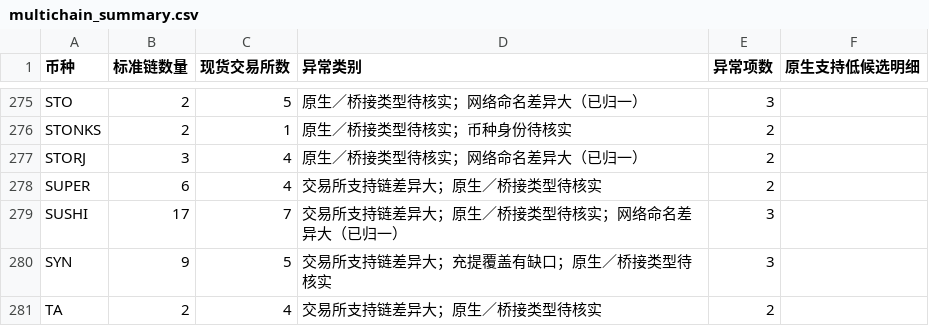
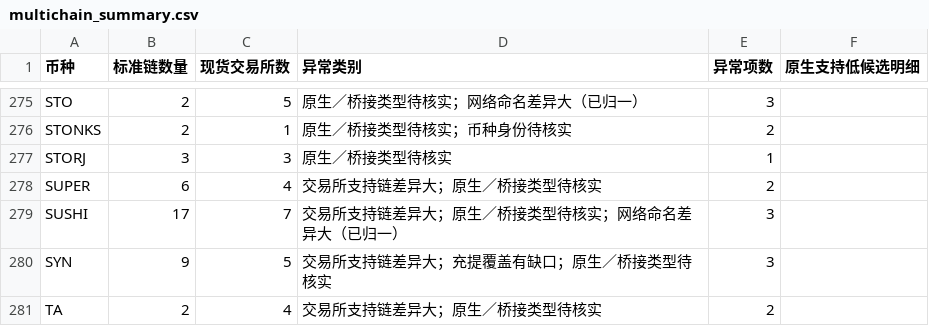
Before and after one commit to mizunoeth-me/tfund_risk_score_dashborad, a CSV file: data/multichain_summary.csv, drawn as a sheet; only a part is shown, gaps mark what is left out.

```diff
--- a/data/multichain_summary.csv
+++ b/data/multichain_summary.csv
@@ -276,3 +276,3 @@ STO,2,5,原生／桥接类型待核实；网络命名差异大（已归一）,3,
 STONKS,2,1,原生／桥接类型待核实；币种身份待核实,2,
-STORJ,3,4,原生／桥接类型待核实；网络命名差异大（已归一）,2,
+STORJ,3,3,原生／桥接类型待核实,1,
 SUPER,6,4,交易所支持链差异大；原生／桥接类型待核实,2,
```
Also changed, not shown: data/asset_data_gaps.csv, data/multichain_anomalies.csv, 4 other files.
